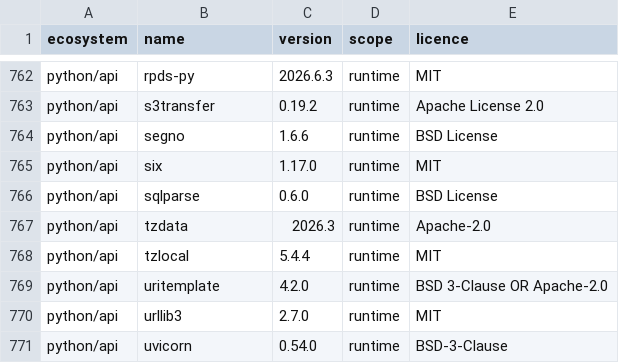
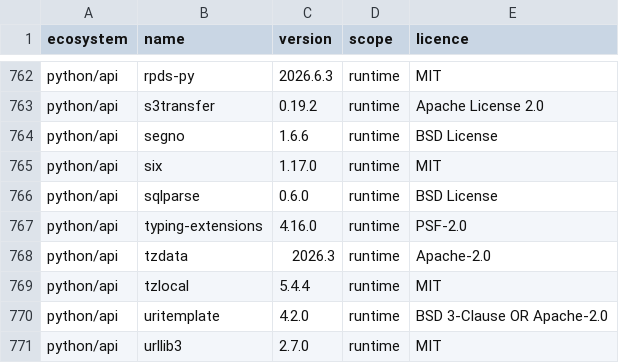
Before and after one commit to menarzullayev/rankwant, a TSV file: docs/research/2026-09-21-licence-inventory/packages.tsv, drawn as a sheet; only a part is shown, gaps mark what is left out; the shorter side is filled out with more unchanged rows.

```diff
--- a/docs/research/2026-09-21-licence-inventory/packages.tsv
+++ b/docs/research/2026-09-21-licence-inventory/packages.tsv
@@ -766,2 +766,3 @@ python/api	six	1.17.0	runtime	MIT
 python/api	sqlparse	0.6.0	runtime	BSD License
+python/api	typing-extensions	4.16.0	runtime	PSF-2.0
 python/api	tzdata	2026.3	runtime	Apache-2.0
```
Also changed, not shown: 7 other files.
